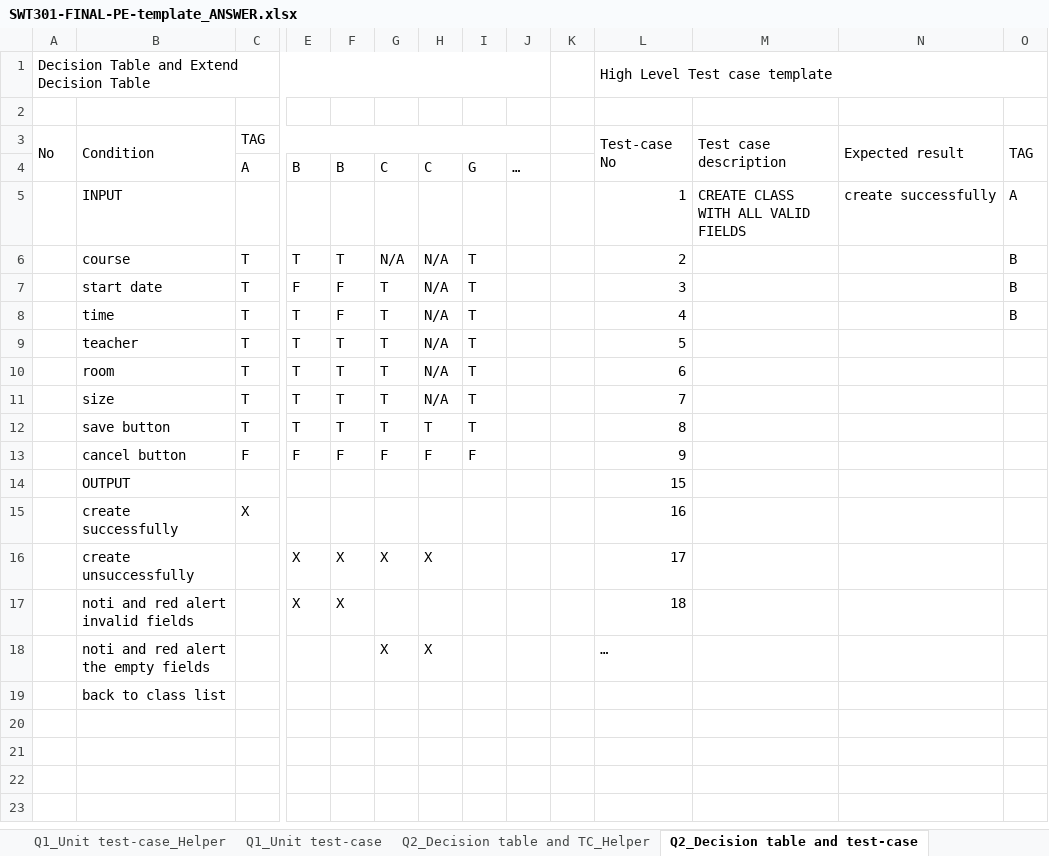
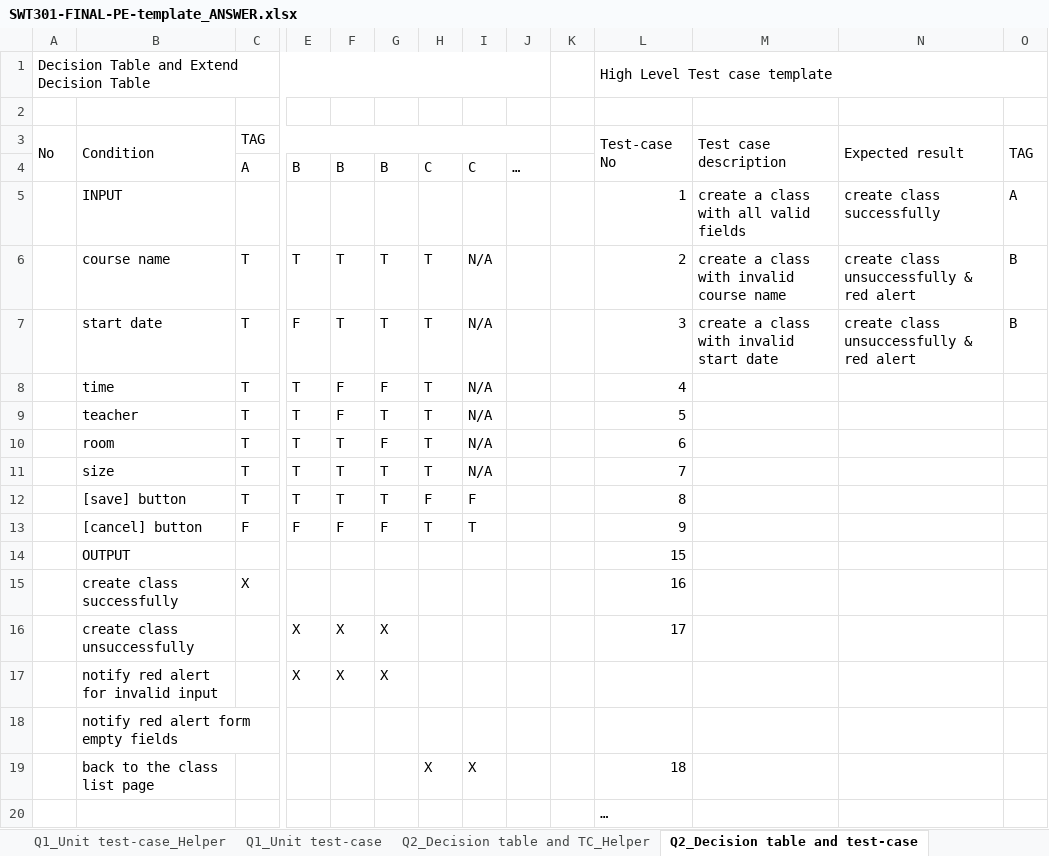
Before and after one commit to doit-now/software-testing, an Excel workbook: pe_sample/SWT301-FINAL-PE-template_ANSWER.xlsx, sheet Q2_Decision table and test-case, drawn as a sheet; only a part is shown, gaps mark what is left out; values as stored, in another font and other column widths than the file's, no cell formats; removed rows and columns are numbered as before the commit, all else as after; rows hold the shown columns only; the diff names each change by its address in the sheet, - before the commit and + after, or states it on an @@ line.

Commit message:
update pe answer - question 2

```diff
--- a/pe_sample/SWT301-FINAL-PE-template_ANSWER.xlsx (sheet Q2_Decision table and test-case)
+++ b/pe_sample/SWT301-FINAL-PE-template_ANSWER.xlsx (sheet Q2_Decision table and test-case)
-G4: C
+G4: B
-I4: G
+I4: C
-M5 (Test case description): CREATE CLASS WITH ALL VALID FIELDS
+M5 (Test case description): create a class with all valid fields
-N5 (Expected result): create successfully
+N5 (Expected result): create class successfully
-B6 (Condition): course
+B6 (Condition): course name
-G6: N/A
+G6: T
-H6:H11: N/A
+H6:H11: T
-I6:I11: T
+I6:I11: N/A
-M6 (Test case description): (empty)
+M6 (Test case description): create a class with invalid course name
-N6:N7 (Expected result): (empty)
+N6:N7 (Expected result): create class unsuccessfully & red alert
-F7: F
+F7: T
-M7 (Test case description): (empty)
+M7 (Test case description): create a class with invalid start date
-G8: T
+G8: F
-O8 (TAG): B
+O8 (TAG): (empty)
-F9: T
+F9: F
-G10: T
+G10: F
-B12 (Condition): save button
+B12 (Condition): [save] button
-H12: T
+H12: F
-I12: T
+I12: F
-B13 (Condition): cancel button
+B13 (Condition): [cancel] button
-H13: F
+H13: T
-I13: F
+I13: T
-B15 (Condition): create successfully
+B15 (Condition): create class successfully
-B16 (Condition): create unsuccessfully
+B16 (Condition): create class unsuccessfully
-H16: X
+H16: (empty)
-B17 (Condition): noti and red alert invalid fields
+B17 (Condition): notify red alert for invalid input
-G17: (empty)
+G17: X
-L17 (Test-case No): 18
+L17 (Test-case No): (empty)
-row 18:  | noti and red alert the empty fields |  |  |  | X | X |  |  |  | …
-B18 (Condition): back to class list
+B18 (Condition): notify red alert form empty fields
+row 19:  | back to the class list page |  |  |  |  | X | X |  |  | 18
+row 20:  |  |  |  |  |  |  |  |  |  | …
```
Also changed, not shown: sheet Q1_Unit test-case, sheet Q1_Unit test-case_Helper, cell formats.
